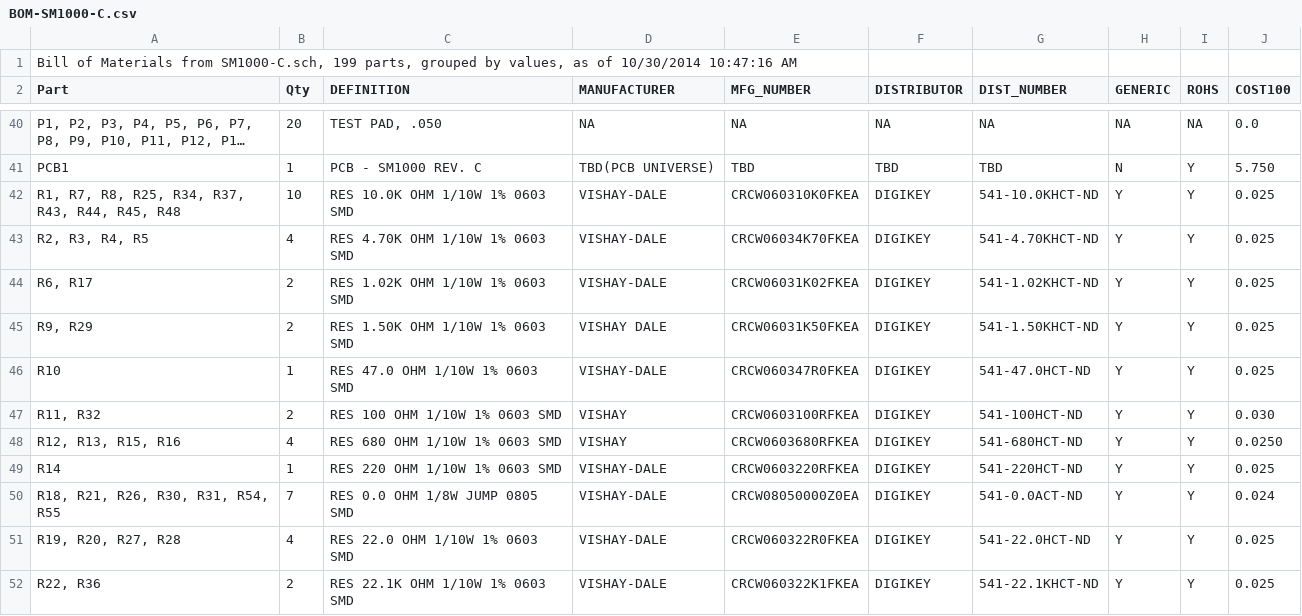
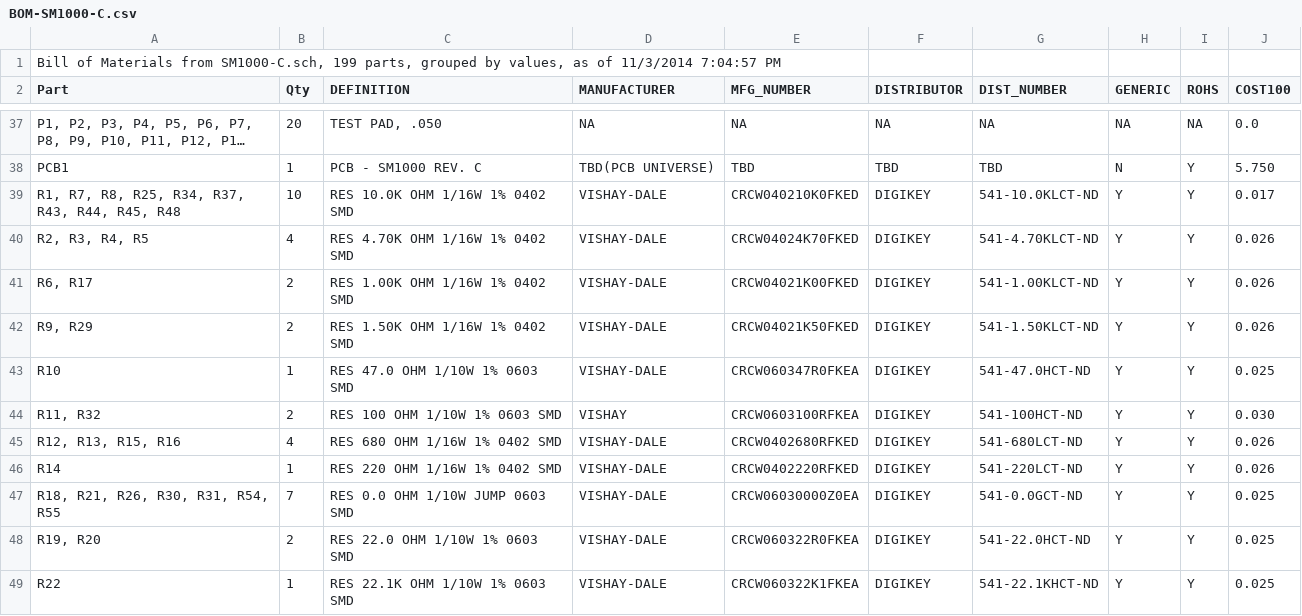
Before and after one commit to svn2github/Freetel, a CSV file: smartmic/SM1000-C/BOM-SM1000-C.csv, drawn as a sheet; only a part is shown, gaps mark what is left out; long unchanged cells end in …; the diff covers the shown part only.

```diff
--- a/smartmic/SM1000-C/BOM-SM1000-C.csv
+++ b/smartmic/SM1000-C/BOM-SM1000-C.csv
@@ -1,2 +1,2 @@
-"Bill of Materials from SM1000-C.sch, 199 parts, grouped by values, as of 10/30/2014 10:47:16 AM"
+"Bill of Materials from SM1000-C.sch, 199 parts, grouped by values, as of 11/3/2014 7:04:57 PM"
 "Part","Qty","DEFINITION","MANUFACTURER","MFG_NUMBER","DISTRIBUTOR","DIST_NUMBER","GENERIC","ROHS","COST100",
@@ -41,12 +38,12 @@
 "PCB1","1","PCB - SM1000 REV. C","TBD(PCB UNIVERSE)","TBD","TBD","TBD","N","Y","5.750"
-"R1, R7, R8, R25, R34, R37, R43, R44, R45, R48","10","RES 10.0K OHM 1/10W 1% 0603 SMD","VISHAY-DALE","CRCW060310K0FKEA","DIGIKEY","541-10.0KHCT-ND","Y","Y","0.025"
-"R2, R3, R4, R5","4","RES 4.70K OHM 1/10W 1% 0603 SMD","VISHAY-DALE","CRCW06034K70FKEA","DIGIKEY","541-4.70KHCT-ND","Y","Y","0.025"
-"R6, R17","2","RES 1.02K OHM 1/10W 1% 0603 SMD","VISHAY-DALE","CRCW06031K02FKEA","DIGIKEY","541-1.02KHCT-ND","Y","Y","0.025"
-"R9, R29","2","RES 1.50K OHM 1/10W 1% 0603 SMD","VISHAY DALE","CRCW06031K50FKEA","DIGIKEY","541-1.50KHCT-ND","Y","Y","0.025"
+"R1, R7, R8, R25, R34, R37, R43, R44, R45, R48","10","RES 10.0K OHM 1/16W 1% 0402 SMD","VISHAY-DALE","CRCW040210K0FKED","DIGIKEY","541-10.0KLCT-ND","Y","Y","0.017"
+"R2, R3, R4, R5","4","RES 4.70K OHM 1/16W 1% 0402 SMD","VISHAY-DALE","CRCW04024K70FKED","DIGIKEY","541-4.70KLCT-ND","Y","Y","0.026"
+"R6, R17","2","RES 1.00K OHM 1/16W 1% 0402 SMD","VISHAY-DALE","CRCW04021K00FKED","DIGIKEY","541-1.00KLCT-ND","Y","Y","0.026"
+"R9, R29","2","RES 1.50K OHM 1/16W 1% 0402 SMD","VISHAY-DALE","CRCW04021K50FKED","DIGIKEY","541-1.50KLCT-ND","Y","Y","0.026"
 "R10","1","RES 47.0 OHM 1/10W 1% 0603 SMD","VISHAY-DALE","CRCW060347R0FKEA","DIGIKEY","541-47.0HCT-ND","Y","Y","0.025"
 "R11, R32","2","RES 100 OHM 1/10W 1% 0603 SMD","VISHAY","CRCW0603100RFKEA","DIGIKEY","541-100HCT-ND","Y","Y","0.030"
-"R12, R13, R15, R16","4","RES 680 OHM 1/10W 1% 0603 SMD","VISHAY","CRCW0603680RFKEA","DIGIKEY","541-680HCT-ND","Y","Y","0.0250"
-"R14","1","RES 220 OHM 1/10W 1% 0603 SMD","VISHAY-DALE","CRCW0603220RFKEA","DIGIKEY","541-220HCT-ND","Y","Y","0.025"
-"R18, R21, R26, R30, R31, R54, R55","7","RES 0.0 OHM 1/8W JUMP 0805 SMD","VISHAY-DALE","CRCW08050000Z0EA","DIGIKEY","541-0.0ACT-ND","Y","Y","0.024"
-"R19, R20, R27, R28","4","RES 22.0 OHM 1/10W 1% 0603 SMD","VISHAY-DALE","CRCW060322R0FKEA","DIGIKEY","541-22.0HCT-ND","Y","Y","0.025"
-"R22, R36","2","RES 22.1K OHM 1/10W 1% 0603 SMD","VISHAY-DALE","CRCW060322K1FKEA","DIGIKEY","541-22.1KHCT-ND","Y","Y","0.025"
+"R12, R13, R15, R16","4","RES 680 OHM 1/16W 1% 0402 SMD","VISHAY-DALE","CRCW0402680RFKED","DIGIKEY","541-680LCT-ND","Y","Y","0.026"
+"R14","1","RES 220 OHM 1/16W 1% 0402 SMD","VISHAY-DALE","CRCW0402220RFKED","DIGIKEY","541-220LCT-ND","Y","Y","0.026"
+"R18, R21, R26, R30, R31, R54, R55","7","RES 0.0 OHM 1/10W JUMP 0603 SMD","VISHAY-DALE","CRCW06030000Z0EA","DIGIKEY","541-0.0GCT-ND","Y","Y","0.025"
+"R19, R20","2","RES 22.0 OHM 1/10W 1% 0603 SMD","VISHAY-DALE","CRCW060322R0FKEA","DIGIKEY","541-22.0HCT-ND","Y","Y","0.025"
+"R22","1","RES 22.1K OHM 1/10W 1% 0603 SMD","VISHAY-DALE","CRCW060322K1FKEA","DIGIKEY","541-22.1KHCT-ND","Y","Y","0.025"
```
Also changed, not shown: 4 added rows, 5 removed rows and 47 edited cells elsewhere in this file, 4 other files.
